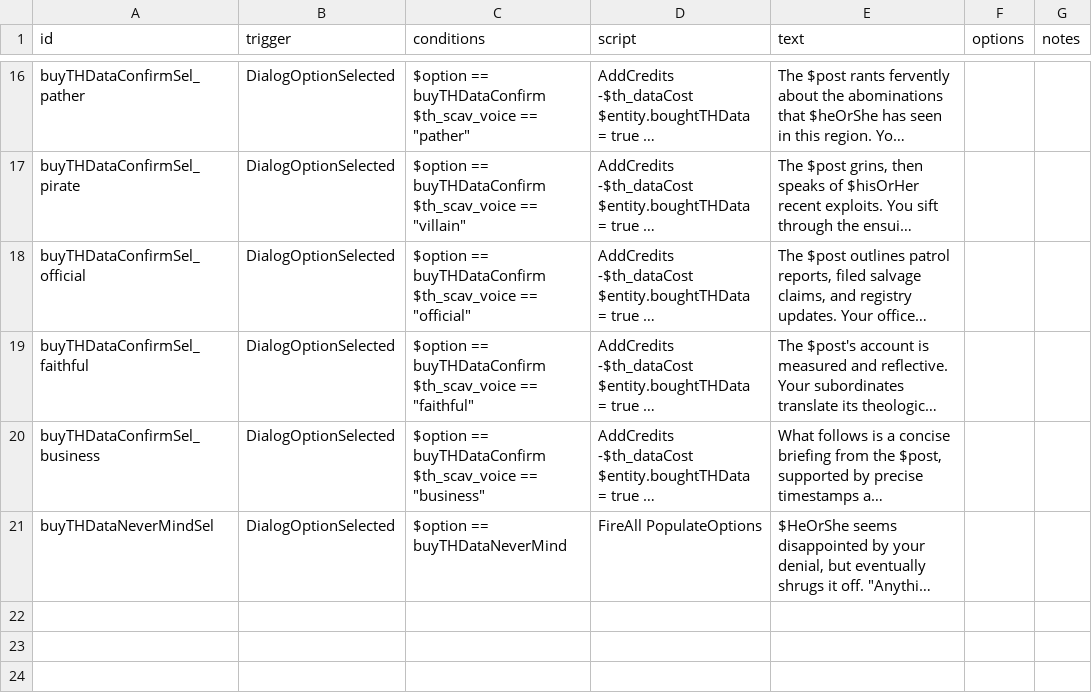
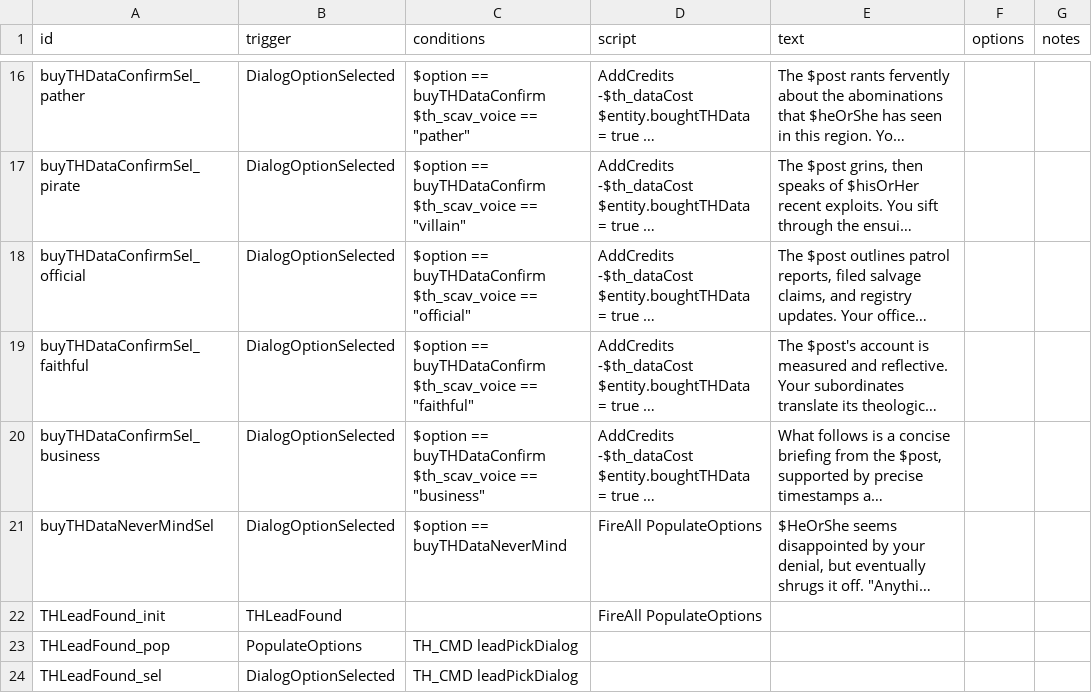
Before and after one commit to spinloki/TreasureHunt, a CSV file: data/campaign/rules.csv, drawn as a sheet; only a part is shown, gaps mark what is left out; long unchanged cells end in …; the diff names each change by its address in the sheet, - before the commit and + after, or states it on an @@ line.

Commit message:
Big lead rework so now you can pick from several leads to follow

```diff
--- a/data/campaign/rules.csv
+++ b/data/campaign/rules.csv
+row 22: THLeadFound_init | THLeadFound |  | FireAll PopulateOptions
+row 23: THLeadFound_pop | PopulateOptions | TH_CMD leadPickDialog
+row 24: THLeadFound_sel | DialogOptionSelected | TH_CMD leadPickDialog
```
Also changed, not shown: 7 other files.
